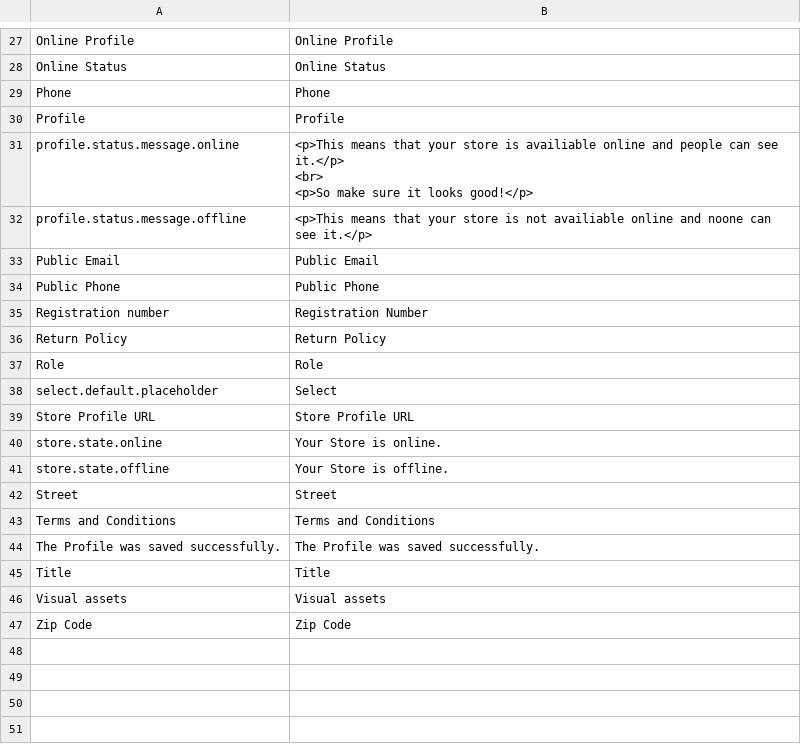
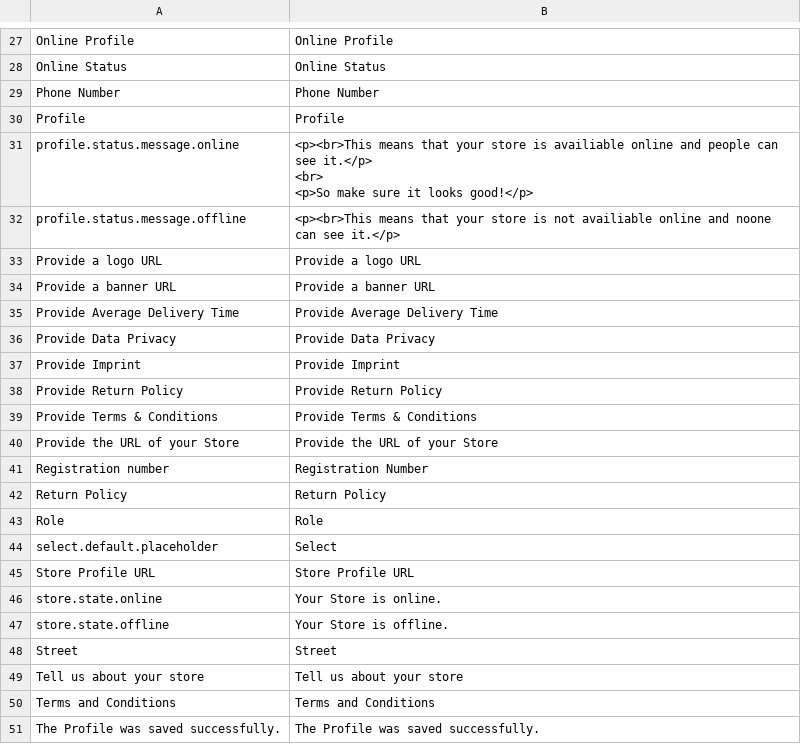
Before and after one commit to spryker/merchant-profile-gui-page, a CSV file: data/translation/Zed/en_US.csv, drawn as a sheet; only a part is shown, gaps mark what is left out; the shorter side is filled out with more unchanged rows; removed rows and columns are numbered as before the commit, all else as after; the diff names each change by its address in the sheet, - before the commit and + after, or states it on an @@ line.

Commit message:
BO-575: Translations & Placeholder Fixes

```diff
--- a/data/translation/Zed/en_US.csv
+++ b/data/translation/Zed/en_US.csv
-row 29: Phone | Phone
+row 29: Phone Number | Phone Number
-B31: <p>This means that…
+B31: <p><br>This means that…
-B32: <p>This means that…
+B32: <p><br>This means that…
-row 33: Public Email | Public Email
-row 34: Public Phone | Public Phone
+row 33: Provide a logo URL | Provide a logo URL
+row 34: Provide a banner URL | Provide a banner URL
+row 35: Provide Average Delivery Time | Provide Average Delivery Time
+row 36: Provide Data Privacy | Provide Data Privacy
+row 37: Provide Imprint | Provide Imprint
+row 38: Provide Return Policy | Provide Return Policy
+row 39: Provide Terms & Conditions | Provide Terms & Conditions
+row 40: Provide the URL of your Store | Provide the URL of your Store
+row 49: Tell us about your store | Tell us about your store
```
Also changed, not shown: data/translation/Zed/de_DE.csv, 4 other files.
